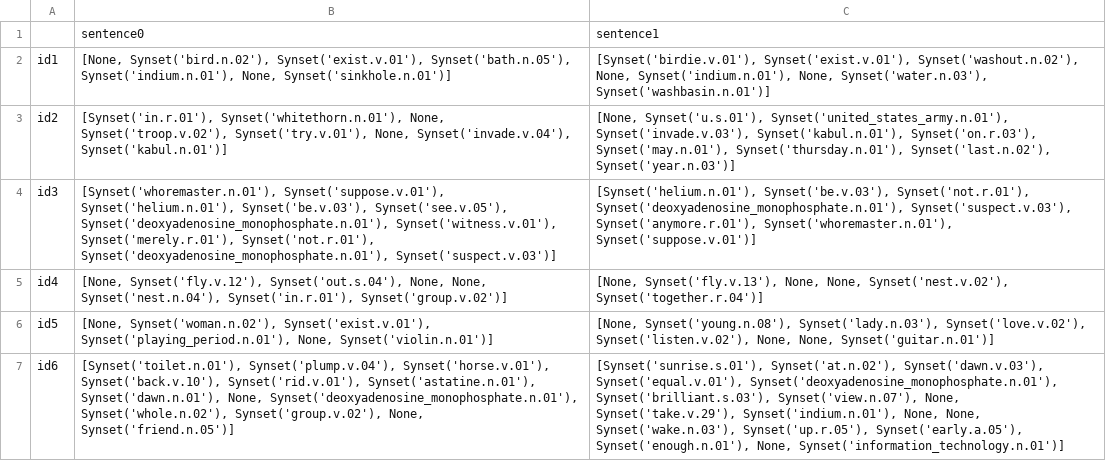
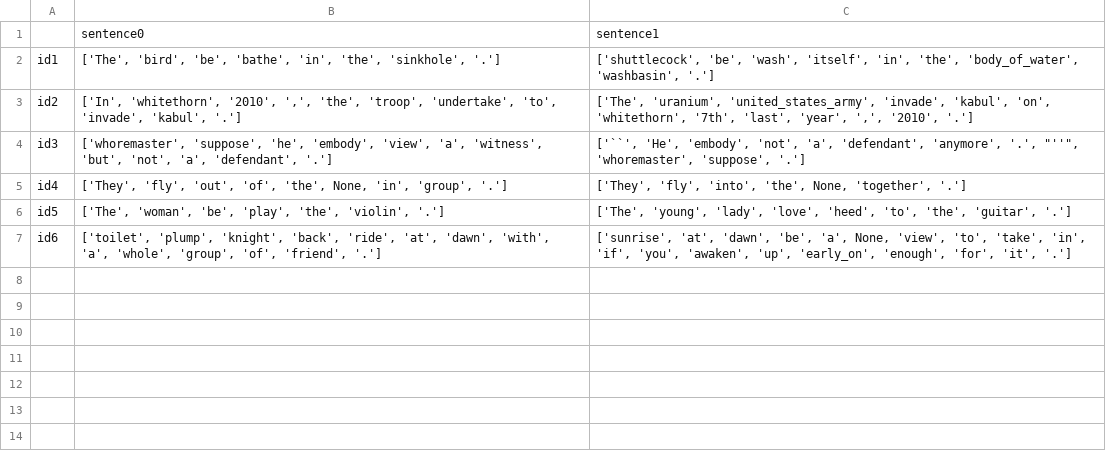
Before and after one commit to RaquelLeandra/mai_ihlt, a CSV file: session6/potato.csv, drawn as a sheet; the diff names each change by its address in the sheet, - before the commit and + after, or states it on an @@ line.

```diff
--- a/session6/potato.csv
+++ b/session6/potato.csv
-B2: [None, Synset('bird.n.02'), Synset('exist.v.01'), Synset('bath.n.05'), Synset('indium.n.01'), None, Synset('sinkhole.n.01')]
+B2: ['The', 'bird', 'be', 'bathe', 'in', 'the', 'sinkhole', '.']
-C2: [Synset('birdie.v.01'), Synset('exist.v.01'), Synset('washout.n.02'), None, Synset('indium.n.01'), None, Synset('water.n.03'), Synset('washbasin.n.01')]
+C2: ['shuttlecock', 'be', 'wash', 'itself', 'in', 'the', 'body_of_water', 'washbasin', '.']
-B3: [Synset('in.r.01'), Synset('whitethorn.n.01'), None, Synset('troop.v.02'), Synset('try.v.01'), None, Synset('invade.v.04'), Synset('kabul.n.01')]
+B3: ['In', 'whitethorn', '2010', ',', 'the', 'troop', 'undertake', 'to', 'invade', 'kabul', '.']
-C3: [None, Synset('u.s.01'), Synset('united_states_army.n.01'), Synset('invade.v.03'), Synset('kabul.n.01'), Synset('on.r.03'), Synset('may.n.01'), Synset('thursday.n.01'), Synset('last.n.02'), Synset('year.n.03')]
+C3: ['The', 'uranium', 'united_states_army', 'invade', 'kabul', 'on', 'whitethorn', '7th', 'last', 'year', ',', '2010', '.']
-B4: [Synset('whoremaster.n.01'), Synset('suppose.v.01'), Synset('helium.n.01'), Synset('be.v.03'), Synset('see.v.05'), Synset('deoxyadenosine_monophosphate.n.01'), Synset('witness.v.01'), Synset('merely.r.01'), Synset('not.r.01'), Synset('deoxyadenosine_monophosphate.n.01'), Synset('suspect.v.03')]
+B4: ['whoremaster', 'suppose', 'he', 'embody', 'view', 'a', 'witness', 'but', 'not', 'a', 'defendant', '.']
-C4: [Synset('helium.n.01'), Synset('be.v.03'), Synset('not.r.01'), Synset('deoxyadenosine_monophosphate.n.01'), Synset('suspect.v.03'), Synset('anymore.r.01'), Synset('whoremaster.n.01'), Synset('suppose.v.01')]
+C4: ['``', 'He', 'embody', 'not', 'a', 'defendant', 'anymore', '.', "''", 'whoremaster', 'suppose', '.']
-B5: [None, Synset('fly.v.12'), Synset('out.s.04'), None, None, Synset('nest.n.04'), Synset('in.r.01'), Synset('group.v.02')]
+B5: ['They', 'fly', 'out', 'of', 'the', None, 'in', 'group', '.']
-C5: [None, Synset('fly.v.13'), None, None, Synset('nest.v.02'), Synset('together.r.04')]
+C5: ['They', 'fly', 'into', 'the', None, 'together', '.']
-B6: [None, Synset('woman.n.02'), Synset('exist.v.01'), Synset('playing_period.n.01'), None, Synset('violin.n.01')]
+B6: ['The', 'woman', 'be', 'play', 'the', 'violin', '.']
-C6: [None, Synset('young.n.08'), Synset('lady.n.03'), Synset('love.v.02'), Synset('listen.v.02'), None, None, Synset('guitar.n.01')]
+C6: ['The', 'young', 'lady', 'love', 'heed', 'to', 'the', 'guitar', '.']
-B7: [Synset('toilet.n.01'), Synset('plump.v.04'), Synset('horse.v.01'), Synset('back.v.10'), Synset('rid.v.01'), Synset('astatine.n.01'), Synset('dawn.n.01'), None, Synset('deoxyadenosine_monophosphate.n.01'), Synset('whole.n.02'), Synset('group.v.02'), None, Synset('friend.n.05')]
+B7: ['toilet', 'plump', 'knight', 'back', 'ride', 'at', 'dawn', 'with', 'a', 'whole', 'group', 'of', 'friend', '.']
-C7: [Synset('sunrise.s.01'), Synset('at.n.02'), Synset('dawn.v.03'), Synset('equal.v.01'), Synset('deoxyadenosine_monophosphate.n.01'), Synset('brilliant.s.03'), Synset('view.n.07'), None, Synset('take.v.29'), Synset('indium.n.01'), None, None, Synset('wake.n.03'), Synset('up.r.05'), Synset('early.a.05'), Synset('enough.n.01'), None, Synset('information_technology.n.01')]
+C7: ['sunrise', 'at', 'dawn', 'be', 'a', None, 'view', 'to', 'take', 'in', 'if', 'you', 'awaken', 'up', 'early_on', 'enough', 'for', 'it', '.']
```
Also changed, not shown: 1 other file.
